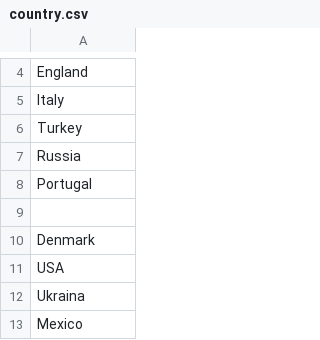
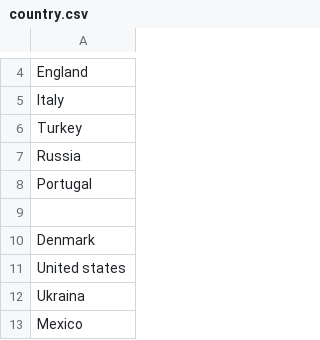
Before and after one commit to UndertakerW/FIFADB, a CSV file: Data/Data_processed/country.csv, drawn as a sheet; only a part is shown, gaps mark what is left out.

```diff
--- a/Data/Data_processed/country.csv
+++ b/Data/Data_processed/country.csv
@@ -10,3 +10,3 @@ Portugal
 Denmark
-USA
+United states
 Ukraina
```
Also changed, not shown: Data/Data_encoded/leagues_countries.csv, Data/Data_processed/league.csv, 6 other files.
